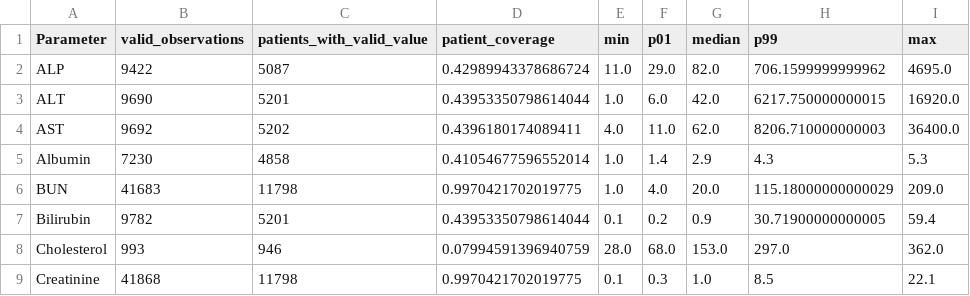
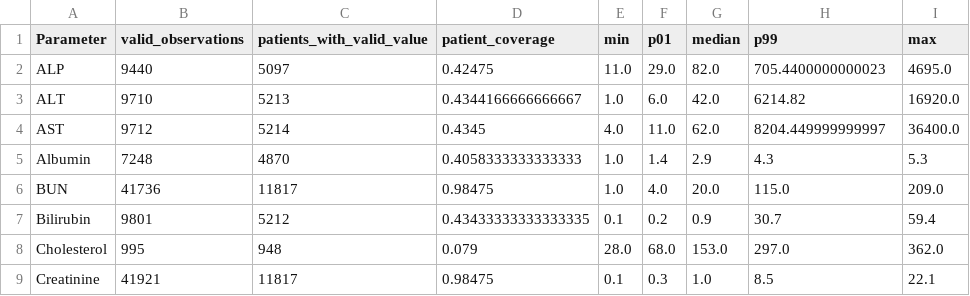
Before and after one commit to 398-21/healthcare-ai-assin, a CSV file: preprocessed/task2_mortality/parameter_distributions.csv, drawn as a sheet; only a part is shown; the diff covers the shown part only; the diff names each change by its address in the sheet, - before the commit and + after, or states it on an @@ line.

```diff
--- a/preprocessed/task2_mortality/parameter_distributions.csv
+++ b/preprocessed/task2_mortality/parameter_distributions.csv
-B2 (valid_observations): 9422
+B2 (valid_observations): 9440
-C2 (patients_with_valid_value): 5087
+C2 (patients_with_valid_value): 5097
-D2 (patient_coverage): 0.42989943378686724
+D2 (patient_coverage): 0.42475
-H2 (p99): 706.1599999999962
+H2 (p99): 705.4400000000023
-B3 (valid_observations): 9690
+B3 (valid_observations): 9710
-C3 (patients_with_valid_value): 5201
+C3 (patients_with_valid_value): 5213
-D3 (patient_coverage): 0.43953350798614044
+D3 (patient_coverage): 0.4344166666666667
-H3 (p99): 6217.750000000015
+H3 (p99): 6214.82
-B4 (valid_observations): 9692
+B4 (valid_observations): 9712
-C4 (patients_with_valid_value): 5202
+C4 (patients_with_valid_value): 5214
-D4 (patient_coverage): 0.4396180174089411
+D4 (patient_coverage): 0.4345
-H4 (p99): 8206.710000000003
+H4 (p99): 8204.449999999997
-B5 (valid_observations): 7230
+B5 (valid_observations): 7248
-C5 (patients_with_valid_value): 4858
+C5 (patients_with_valid_value): 4870
-D5 (patient_coverage): 0.41054677596552014
+D5 (patient_coverage): 0.4058333333333333
-B6 (valid_observations): 41683
+B6 (valid_observations): 41736
-C6 (patients_with_valid_value): 11798
+C6 (patients_with_valid_value): 11817
-D6 (patient_coverage): 0.9970421702019775
+D6 (patient_coverage): 0.98475
-H6 (p99): 115.18000000000029
+H6 (p99): 115.0
-B7 (valid_observations): 9782
+B7 (valid_observations): 9801
-C7 (patients_with_valid_value): 5201
+C7 (patients_with_valid_value): 5212
-D7 (patient_coverage): 0.43953350798614044
+D7 (patient_coverage): 0.43433333333333335
-H7 (p99): 30.71900000000005
+H7 (p99): 30.7
-B8 (valid_observations): 993
+B8 (valid_observations): 995
-C8 (patients_with_valid_value): 946
+C8 (patients_with_valid_value): 948
-D8 (patient_coverage): 0.07994591396940759
+D8 (patient_coverage): 0.079
-B9 (valid_observations): 41868
+B9 (valid_observations): 41921
-C9 (patients_with_valid_value): 11798
+C9 (patients_with_valid_value): 11817
-D9 (patient_coverage): 0.9970421702019775
+D9 (patient_coverage): 0.98475
```
Also changed, not shown: 104 edited cells elsewhere in this file, preprocessed/task2_mortality/feature_missingness.csv, preprocessed/task2_mortality/labels_and_baselines.csv, 51 other files.
